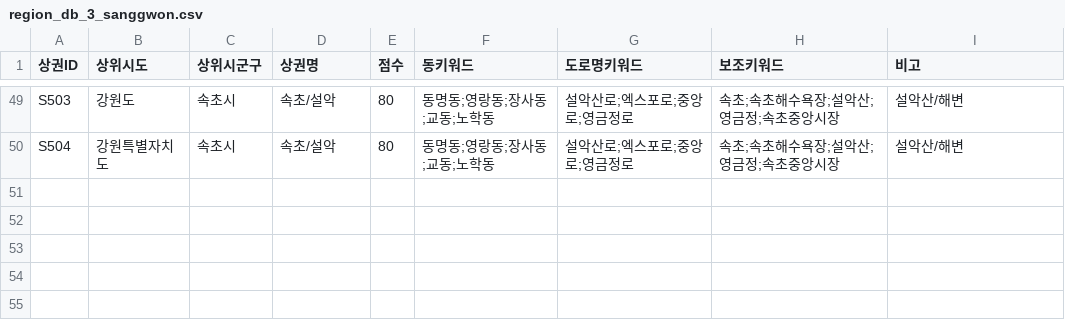
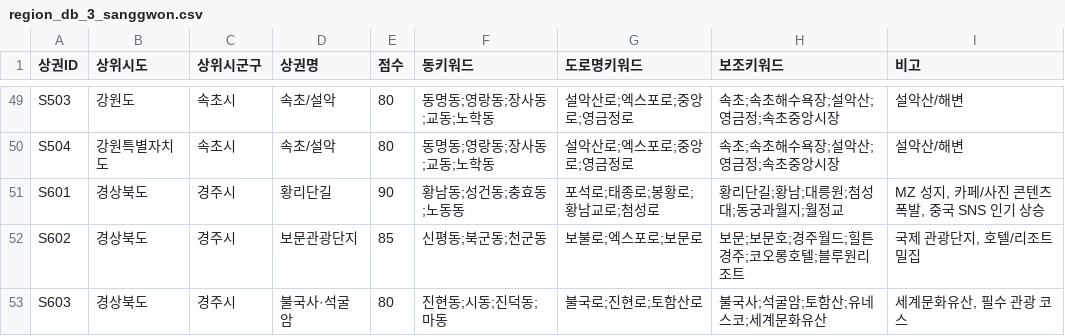
Before and after one commit to tpwjd13353-bot/ppppcn, a CSV file: src/data/analyze/region_db_3_sanggwon.csv, drawn as a sheet; only a part is shown, gaps mark what is left out.

```diff
--- a/src/data/analyze/region_db_3_sanggwon.csv
+++ b/src/data/analyze/region_db_3_sanggwon.csv
@@ -50 +50,4 @@ S503,강원도,속초시,속초/설악,80,동명동;영랑동;장사동;교동;
 S504,강원특별자치도,속초시,속초/설악,80,동명동;영랑동;장사동;교동;노학동,설악산로;엑스포로;중앙로;영금정로,속초;속초해수욕장;설악산;영금정;속초중앙시장,설악산/해변
+S601,경상북도,경주시,황리단길,90,황남동;성건동;충효동;노동동,포석로;태종로;봉황로;황남교로;첨성로,황리단길;황남;대릉원;첨성대;동궁과월지;월정교,"MZ 성지, 카페/사진 콘텐츠 폭발, 중국 SNS 인기 상승"
+S602,경상북도,경주시,보문관광단지,85,신평동;북군동;천군동,보불로;엑스포로;보문로,보문;보문호;경주월드;힐튼경주;코오롱호텔;블루원리조트,"국제 관광단지, 호텔/리조트 밀집"
+S603,경상북도,경주시,불국사·석굴암,80,진현동;시동;진덕동;마동,불국로;진현로;토함산로,불국사;석굴암;토함산;유네스코;세계문화유산,"세계문화유산, 필수 관광 코스"
```
Also changed, not shown: src/data/analyze/region_db_2_sigungu.csv, 2 other files.
